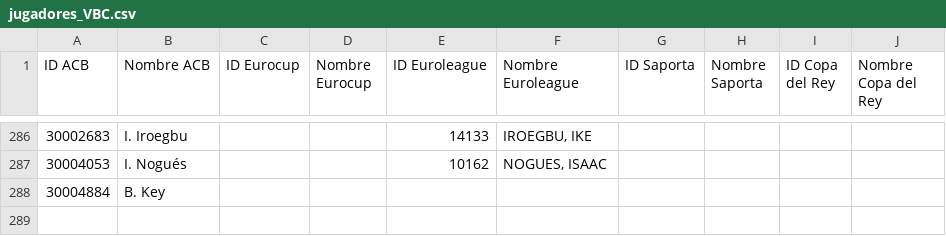
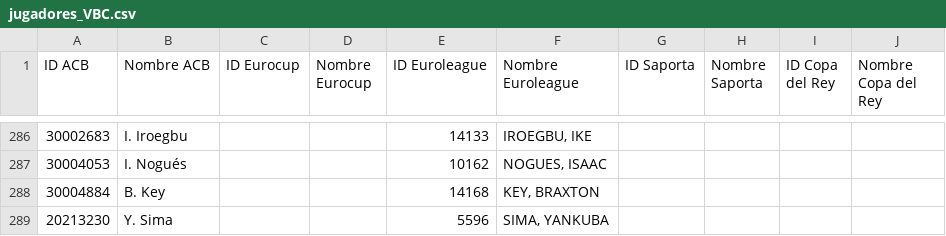
Before and after one commit to jlluch/VBCstats, a CSV file: Data/jugadores_VBC.csv, drawn as a sheet; only a part is shown, gaps mark what is left out.

Commit message:
Update jugadores_VBC.csv

```diff
--- a/Data/jugadores_VBC.csv
+++ b/Data/jugadores_VBC.csv
@@ -287,2 +287,3 @@ ID ACB,Nombre ACB,ID Eurocup,Nombre Eurocup,ID Euroleague,Nombre Euroleague,ID S
 30004053,I. Nogués,,,10162,"NOGUES, ISAAC",,,,
-30004884,B. Key,,,,,,,,
+30004884,B. Key,,,14168,"KEY, BRAXTON",,,,
+20213230,Y. Sima,,,5596,"SIMA, YANKUBA",,,,
```
